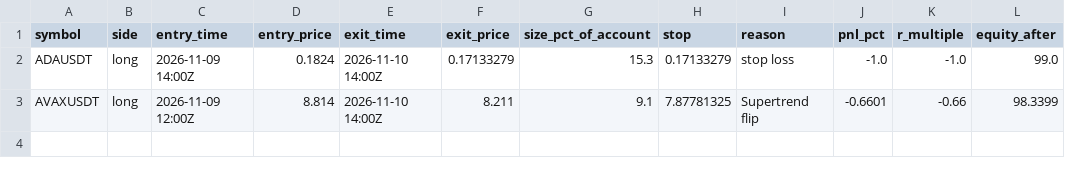
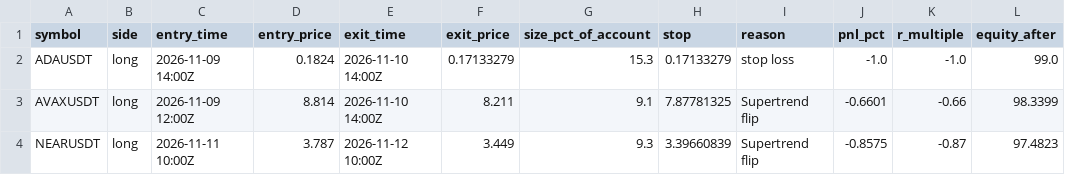
Before and after one commit to d4gh9jzy4p-arch/dema-supertrend-paper, a CSV file: trades_2h.csv, drawn as a sheet; the diff names each change by its address in the sheet, - before the commit and + after, or states it on an @@ line.

```diff
--- a/trades_2h.csv
+++ b/trades_2h.csv
+row 4: NEARUSDT | long | 2026-11-11 10:00Z | 3.787 | 2026-11-12 10:00Z | 3.449 | 9.3 | 3.39660839 | Supertrend flip | -0.8575 | -0.87 | 97.4823
```
Also changed, not shown: 6 other files.
